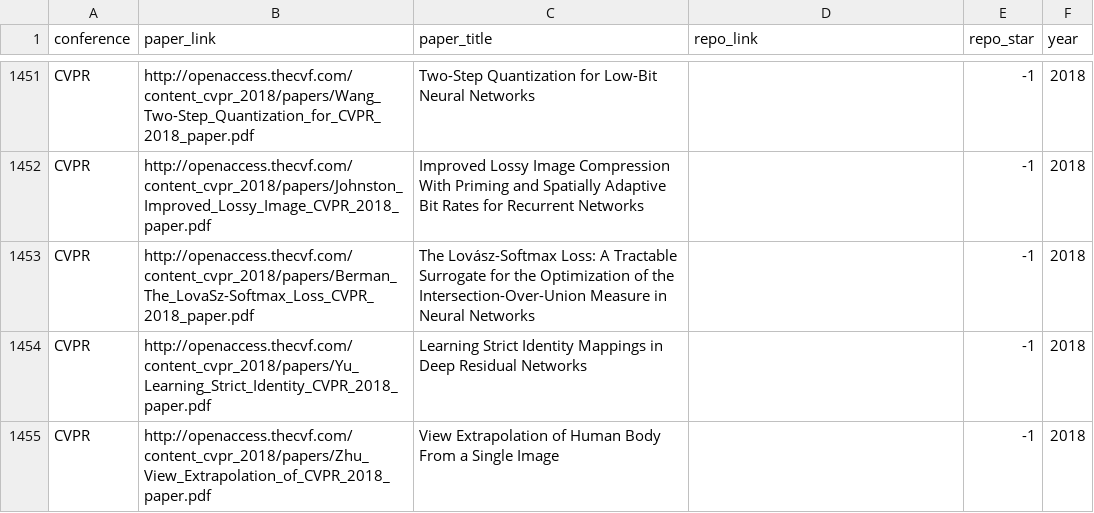
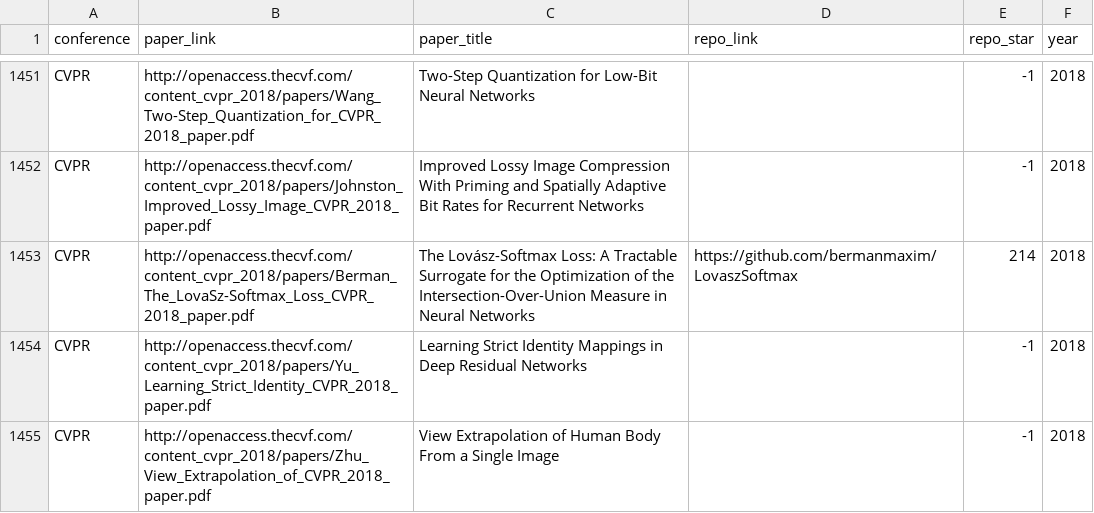
Before and after one commit to zziz/pwc, a CSV file: src/pwc.csv, drawn as a sheet; only a part is shown, gaps mark what is left out.

Commit message:
add The Lovász-Softmax Loss

```diff
--- a/src/pwc.csv
+++ b/src/pwc.csv
@@ -1452,3 +1452,3 @@ CVPR,http://openaccess.thecvf.com/content_cvpr_2018/papers/Wang_Two-Step_Quantiz
 CVPR,http://openaccess.thecvf.com/content_cvpr_2018/papers/Johnston_Improved_Lossy_Image_CVPR_2018_paper.pdf,Improved Lossy Image Compression With Priming and Spatially Adaptive Bit Rates for Recurrent Networks,,-1,2018
-CVPR,http://openaccess.thecvf.com/content_cvpr_2018/papers/Berman_The_LovaSz-Softmax_Loss_CVPR_2018_paper.pdf,The Lovász-Softmax Loss: A Tractable Surrogate for the Optimization of the Intersection-Over-Union Measure in Neural Networks,,-1,2018
+CVPR,http://openaccess.thecvf.com/content_cvpr_2018/papers/Berman_The_LovaSz-Softmax_Loss_CVPR_2018_paper.pdf,The Lovász-Softmax Loss: A Tractable Surrogate for the Optimization of the Intersection-Over-Union Measure in Neural Networks,https://github.com/bermanmaxim/LovaszSoftmax,214,2018
 CVPR,http://openaccess.thecvf.com/content_cvpr_2018/papers/Yu_Learning_Strict_Identity_CVPR_2018_paper.pdf,Learning Strict Identity Mappings in Deep Residual Networks,,-1,2018
```
Also changed, not shown: 1 other file.
